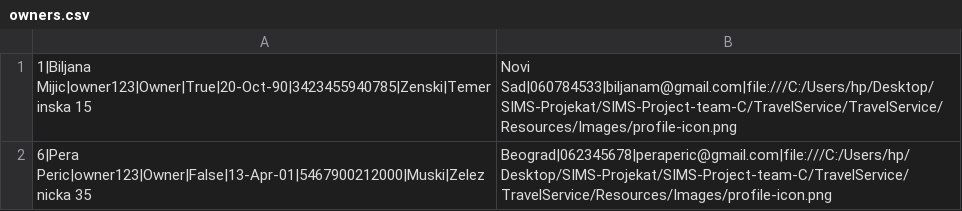
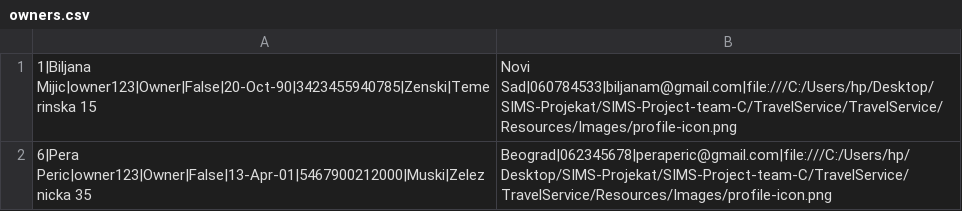
Before and after one commit to ivanailijin/SIMS-Project-team-C, a CSV file: TravelService/TravelService/Resources/Data/owners.csv, drawn as a sheet.

```diff
--- a/TravelService/TravelService/Resources/Data/owners.csv
+++ b/TravelService/TravelService/Resources/Data/owners.csv
@@ -1,2 +1,2 @@
-1|Biljana Mijic|owner123|Owner|True|20-Oct-90|3423455940785|Zenski|Temerinska 15, Novi Sad|060784533|biljanam@gmail.com|file:///C:/Users/hp/Desktop/SIMS-Projekat/SIMS-Project-team-C/TravelService/TravelService/Resources/Images/profile-icon.png
+1|Biljana Mijic|owner123|Owner|False|20-Oct-90|3423455940785|Zenski|Temerinska 15, Novi Sad|060784533|biljanam@gmail.com|file:///C:/Users/hp/Desktop/SIMS-Projekat/SIMS-Project-team-C/TravelService/TravelService/Resources/Images/profile-icon.png
 6|Pera Peric|owner123|Owner|False|13-Apr-01|5467900212000|Muski|Zeleznicka 35, Beograd|062345678|peraperic@gmail.com|file:///C:/Users/hp/Desktop/SIMS-Projekat/SIMS-Project-team-C/TravelService/TravelService/Resources/Images/profile-icon.png
```
Also changed, not shown: TravelService/TravelService/Resources/Data/accommodationReservations.csv, 16 other files.
